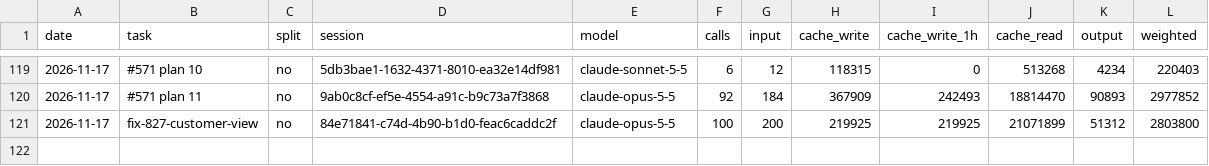
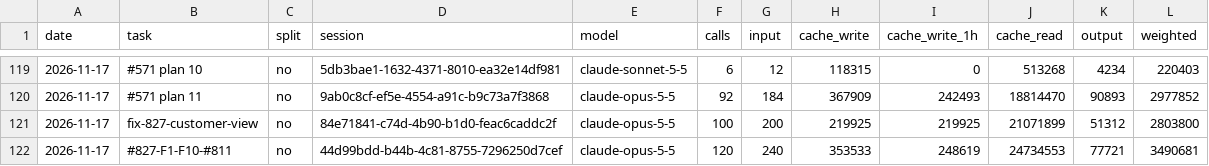
Before and after one commit to Maeximilion/Maex-Voice-Agent, a CSV file: docs/metrics/routing_history.csv, drawn as a sheet; only a part is shown, gaps mark what is left out; the diff names each change by its address in the sheet, - before the commit and + after, or states it on an @@ line.

Commit message:
chore(metrics): record the usage of the dashboard hardening

```diff
--- a/docs/metrics/routing_history.csv
+++ b/docs/metrics/routing_history.csv
+row 122: 2026-11-17 | #827-F1-F10-#811 | no | 44d99bdd-b44b-4c81-8755-7296250d7cef | claude-opus-5-5 | 120 | 240 | 353533 | 248619 | 24734553 | 77721 | 3490681
```
Also changed, not shown: docs/metrics/context_history.csv.
